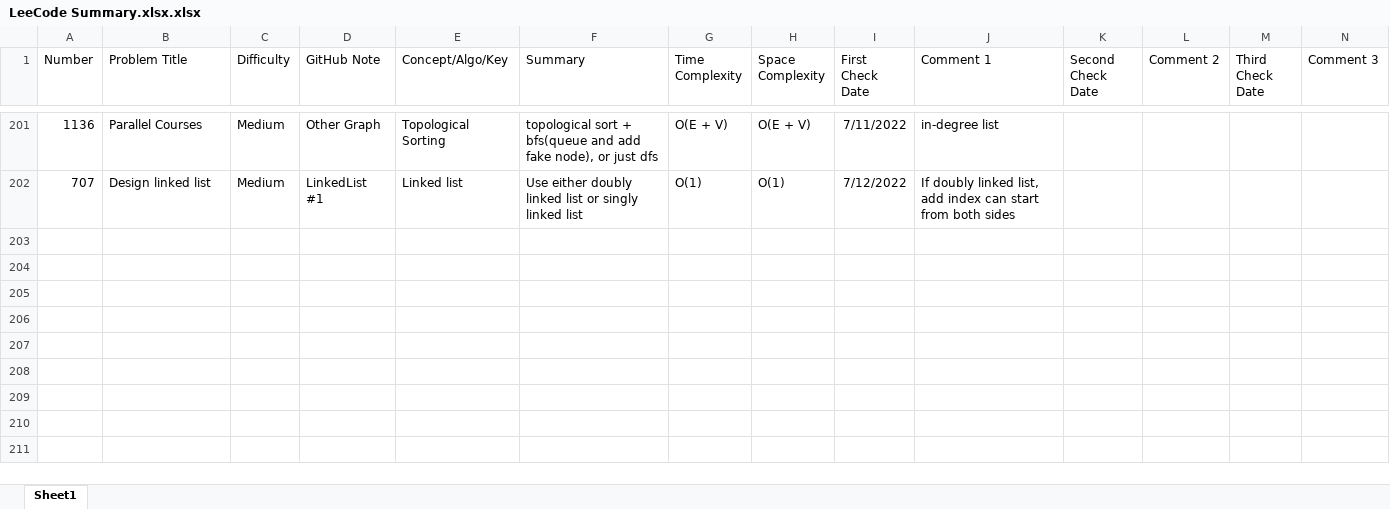
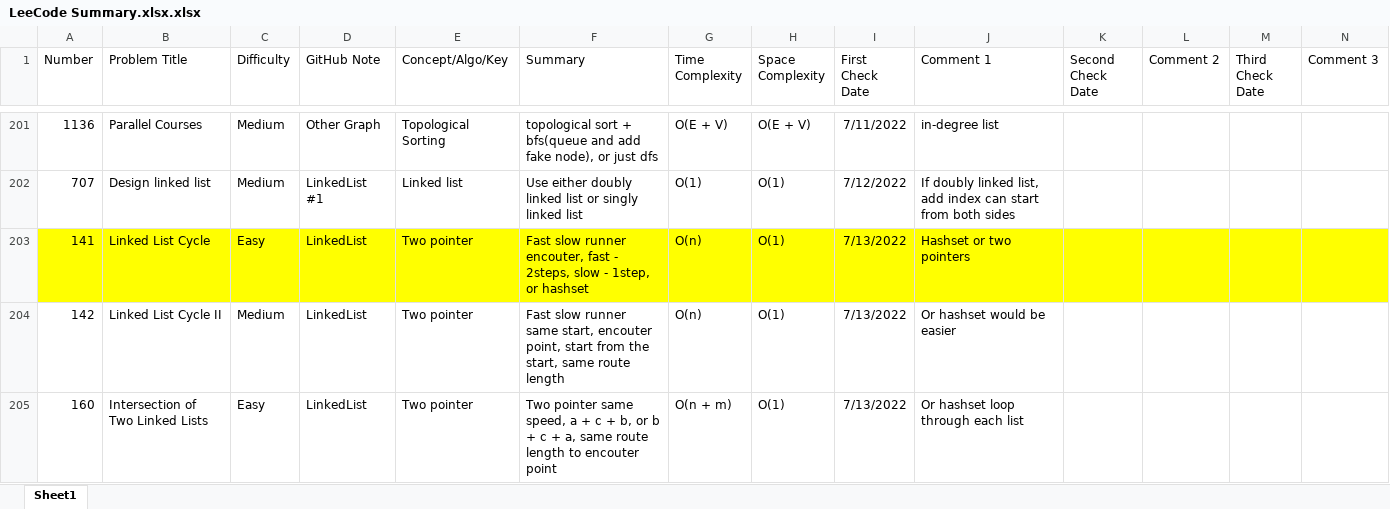
Before and after one commit to hhhwenjun/leetcode-note-java, an Excel workbook: LeeCode Summary.xlsx.xlsx, sheet Sheet1, drawn as a sheet; only a part is shown, gaps mark what is left out; values as stored, in another font and other column widths than the file's, no borders; the diff names each change by its address in the sheet, - before the commit and + after, or states it on an @@ line.

```diff
--- a/LeeCode Summary.xlsx.xlsx (sheet Sheet1)
+++ b/LeeCode Summary.xlsx.xlsx (sheet Sheet1)
+row 203: 141 | Linked List Cycle | Easy | LinkedList | Two pointer | Fast slow runner encouter, fast - 2steps, slow - 1step, or hashset | O(n) | O(1) | 7/13/2022 | Hashset or two pointers
+row 204: 142 | Linked List Cycle II | Medium | LinkedList | Two pointer | Fast slow runner same start, encouter point, start from the start, same route length | O(n) | O(1) | 7/13/2022 | Or hashset would be easier
+row 205: 160 | Intersection of Two Linked Lists | Easy | LinkedList | Two pointer | Two pointer same speed, a + c + b, or b + c + a, same route length to encouter point | O(n + m) | O(1) | 7/13/2022 | Or hashset loop through each list
```
Also changed, not shown: 1 other file.
